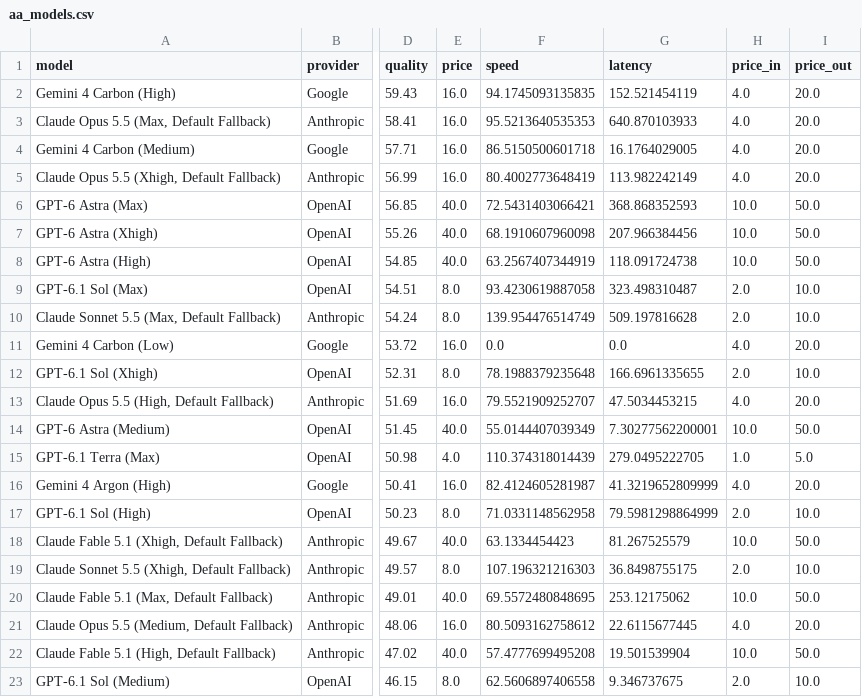
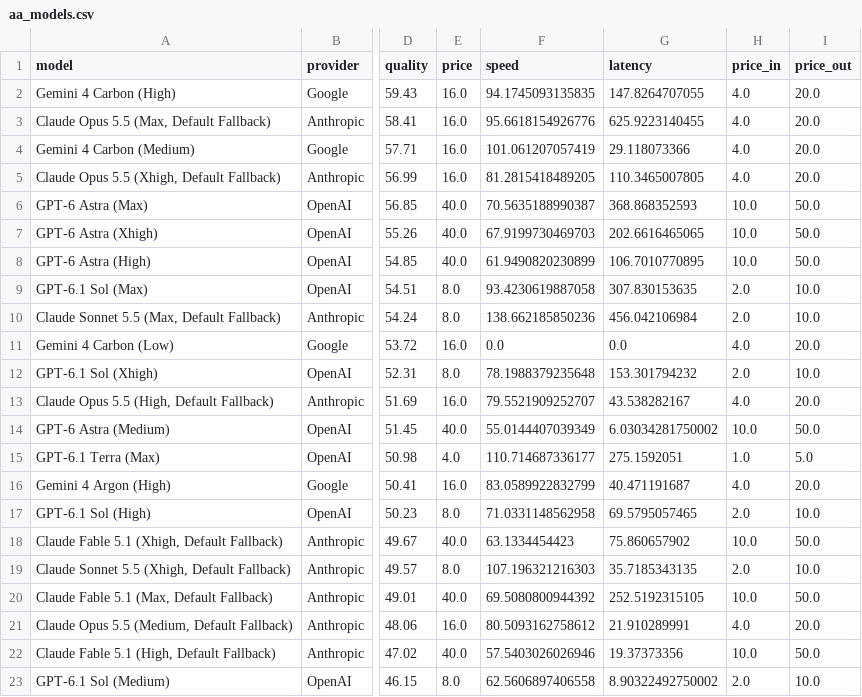
Before and after one commit to Avo-Sarkissian/AI-Frontier-Database, a CSV file: data/raw/aa_models.csv, drawn as a sheet; only a part is shown, gaps mark what is left out; the diff covers the shown part only; the diff names each change by its address in the sheet, - before the commit and + after, or states it on an @@ line.

```diff
--- a/data/raw/aa_models.csv
+++ b/data/raw/aa_models.csv
-G2 (latency): 152.521454119
+G2 (latency): 147.8264707055
-F3 (speed): 95.5213640535353
+F3 (speed): 95.6618154926776
-G3 (latency): 640.870103933
+G3 (latency): 625.9223140455
-F4 (speed): 86.5150500601718
+F4 (speed): 101.061207057419
-G4 (latency): 16.1764029005
+G4 (latency): 29.118073366
-F5 (speed): 80.4002773648419
+F5 (speed): 81.2815418489205
-G5 (latency): 113.982242149
+G5 (latency): 110.3465007805
-F6 (speed): 72.5431403066421
+F6 (speed): 70.5635188990387
-F7 (speed): 68.1910607960098
+F7 (speed): 67.9199730469703
-G7 (latency): 207.966384456
+G7 (latency): 202.6616465065
-F8 (speed): 63.2567407344919
+F8 (speed): 61.9490820230899
-G8 (latency): 118.091724738
+G8 (latency): 106.7010770895
-G9 (latency): 323.498310487
+G9 (latency): 307.830153635
-F10 (speed): 139.954476514749
+F10 (speed): 138.662185850236
-G10 (latency): 509.197816628
+G10 (latency): 456.042106984
-G12 (latency): 166.6961335655
+G12 (latency): 153.301794232
-G13 (latency): 47.5034453215
+G13 (latency): 43.538282167
-G14 (latency): 7.30277562200001
+G14 (latency): 6.03034281750002
-F15 (speed): 110.374318014439
+F15 (speed): 110.714687336177
-G15 (latency): 279.0495222705
+G15 (latency): 275.1592051
-F16 (speed): 82.4124605281987
+F16 (speed): 83.0589922832799
-G16 (latency): 41.3219652809999
+G16 (latency): 40.471191687
-G17 (latency): 79.5981298864999
+G17 (latency): 69.5795057465
-G18 (latency): 81.267525579
+G18 (latency): 75.860657902
-G19 (latency): 36.8498755175
+G19 (latency): 35.7185343135
-F20 (speed): 69.5572480848695
+F20 (speed): 69.5080800944392
-G20 (latency): 253.12175062
+G20 (latency): 252.5192315105
-G21 (latency): 22.6115677445
+G21 (latency): 21.910289991
-F22 (speed): 57.4777699495208
+F22 (speed): 57.5403026026946
-G22 (latency): 19.501539904
+G22 (latency): 19.37373356
-G23 (latency): 9.346737675
+G23 (latency): 8.90322492750002
```
Also changed, not shown: 75 edited cells elsewhere in this file, 8 other files.
